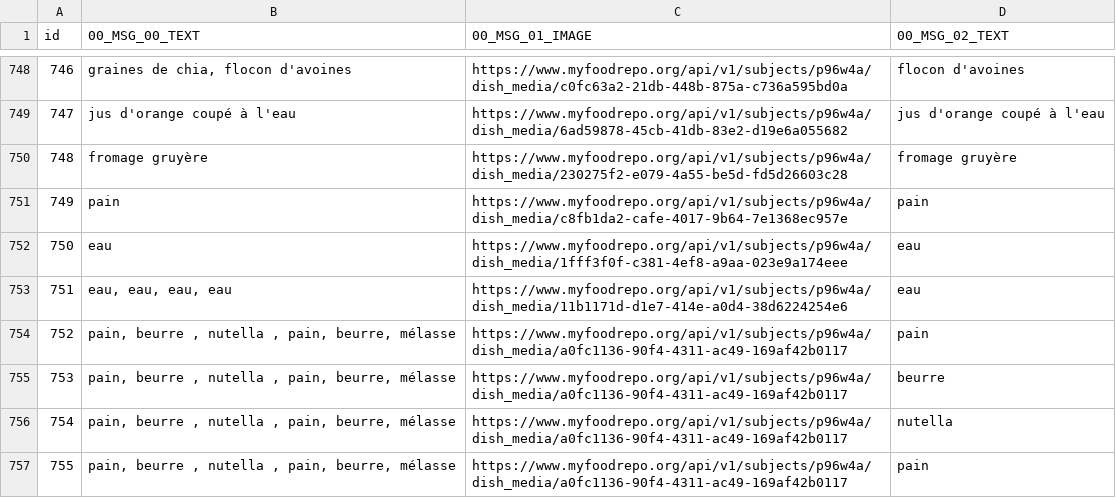
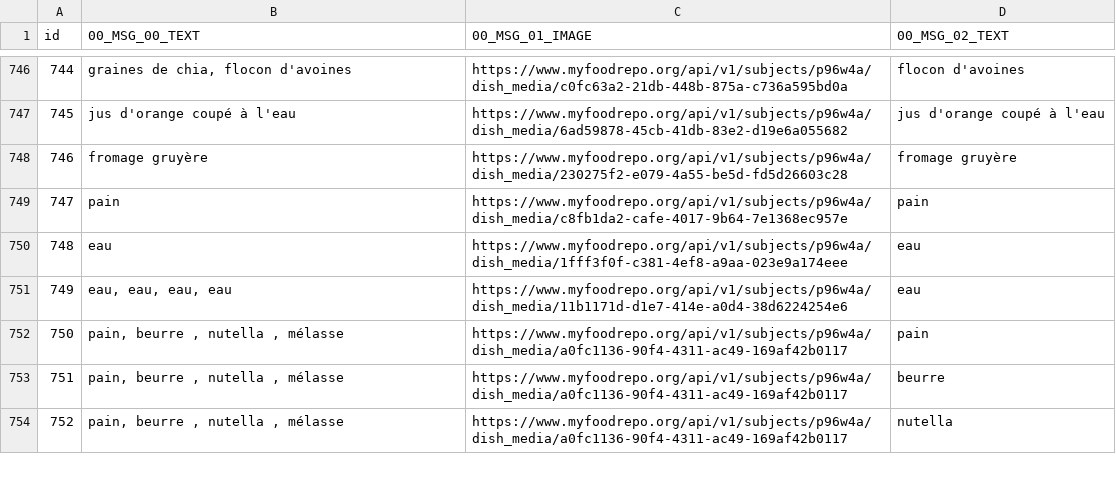
Before and after one commit to samaaraaah/volumetric-estimation-of-food-bachelor-project, a CSV file: data/ready/weight_data_cleaned_ready.csv, drawn as a sheet; only a part is shown, gaps mark what is left out; removed rows and columns are numbered as before the commit, all else as after; the diff covers the shown part only; the diff names each change by its address in the sheet, - before the commit and + after, or states it on an @@ line.

```diff
--- a/data/ready/weight_data_cleaned_ready.csv
+++ b/data/ready/weight_data_cleaned_ready.csv
@@ column A (id) renumbered from row 3 down @@
-B752:B754 (00_MSG_00_TEXT): pain, beurre , nutella , pain, beurre, mélasse
+B752:B754 (00_MSG_00_TEXT): pain, beurre , nutella , mélasse
-row 757: 755 | pain, beurre , nutella , pain, beurre, mélasse | https://www.myfoodrepo.org/api/v1/subjects/p96w4a/dish_media/a0fc1136-90f4-4311-ac49-169af42b0117 | pain
```
Also changed, not shown: 2 added rows, 11 removed rows and 29 edited cells elsewhere in this file, data/cleaned/weight_data_cleaned.csv, data/cleaned/weight_data_cleaned_grouped.csv, 46 other files.
